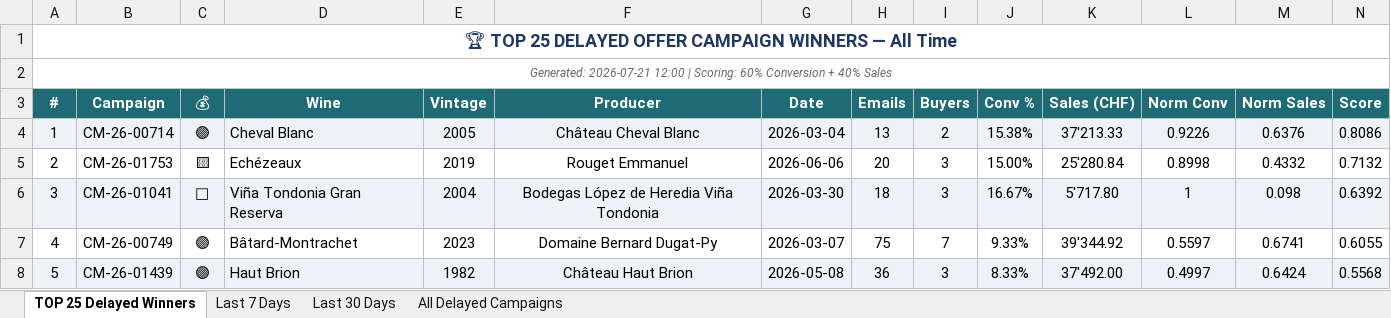
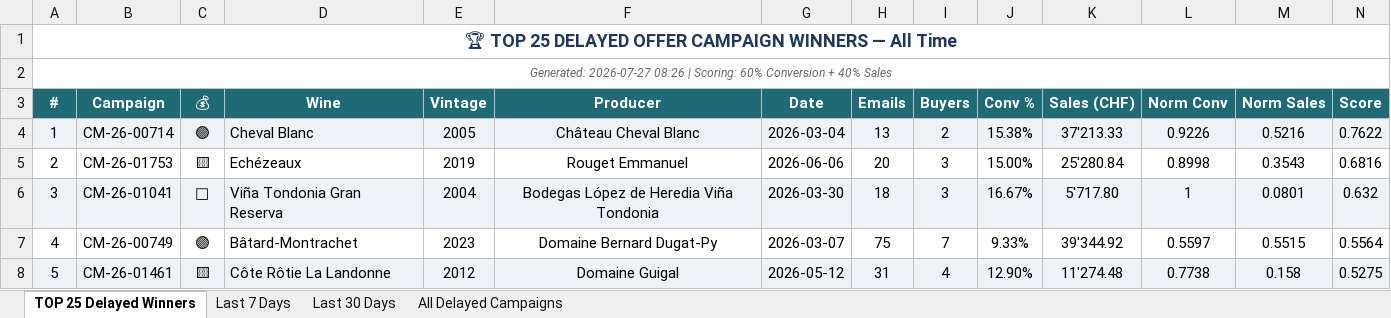
Before and after one commit to Antagata/U_links_pages, an Excel workbook: AVUwinnersCM/delayed_winners.xlsx, sheet TOP 25 Delayed Winners, drawn as a sheet; only a part is shown; values as stored, in another font and other column widths than the file's, no borders; the diff covers the shown part only; the diff names each change by its address in the sheet, - before the commit and + after, or states it on an @@ line.

```diff
--- a/AVUwinnersCM/delayed_winners.xlsx (sheet TOP 25 Delayed Winners)
+++ b/AVUwinnersCM/delayed_winners.xlsx (sheet TOP 25 Delayed Winners)
-A2 (#): Generated: 2026-07-21 12:00 | Scoring:…
+A2 (#): Generated: 2026-07-27 08:26 | Scoring:…
-M4 (Norm Sales): 0.6376
+M4 (Norm Sales): 0.5216
-N4 (Score): 0.8086
+N4 (Score): 0.7622
-M5 (Norm Sales): 0.4332
+M5 (Norm Sales): 0.3543
-N5 (Score): 0.7132
+N5 (Score): 0.6816
-M6 (Norm Sales): 0.098
+M6 (Norm Sales): 0.0801
-N6 (Score): 0.6392
+N6 (Score): 0.632
-M7 (Norm Sales): 0.6741
+M7 (Norm Sales): 0.5515
-N7 (Score): 0.6055
+N7 (Score): 0.5564
-B8 (Campaign): CM-26-01439
+B8 (Campaign): CM-26-01461
-C8 (💰): 🟣
+C8 (💰): 🟨
-D8 (Wine): Haut Brion
+D8 (Wine): Côte Rôtie La Landonne
-E8 (Vintage): 1982
+E8 (Vintage): 2012
-F8 (Producer): Château Haut Brion
+F8 (Producer): Domaine Guigal
-G8 (Date): 2026-05-08
+G8 (Date): 2026-05-12
-H8 (Emails): 36
+H8 (Emails): 31
-I8 (Buyers): 3
+I8 (Buyers): 4
-J8 (Conv %): 8.33%
+J8 (Conv %): 12.90%
-K8 (Sales (CHF)): 37'492.00
+K8 (Sales (CHF)): 11'274.48
-L8 (Norm Conv): 0.4997
+L8 (Norm Conv): 0.7738
-M8 (Norm Sales): 0.6424
+M8 (Norm Sales): 0.158
-N8 (Score): 0.5568
+N8 (Score): 0.5275
```
Also changed, not shown: 2 added rows, 2 removed rows, 179 edited cells and cell formats elsewhere in this sheet, sheet All Delayed Campaigns, sheet Last 30 Days, sheet Last 7 Days, AVUwinnersCM/winners_report.xlsx, 10 other files.
